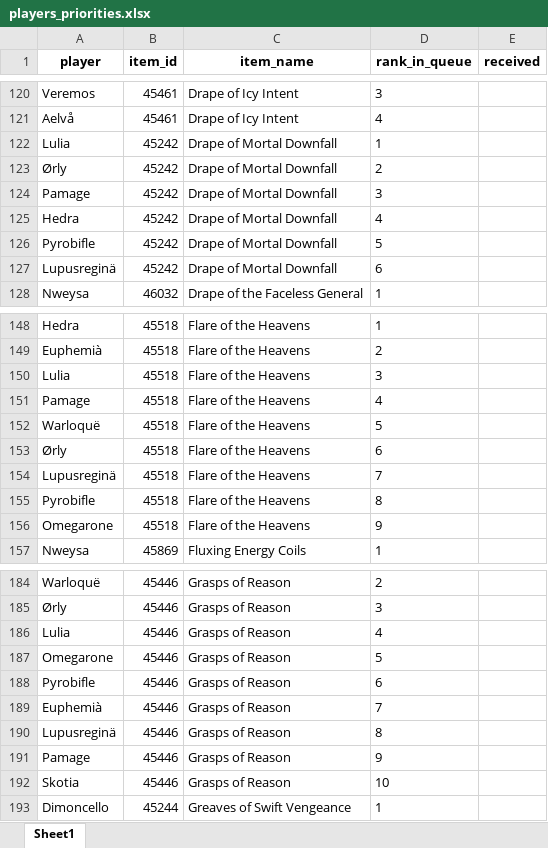
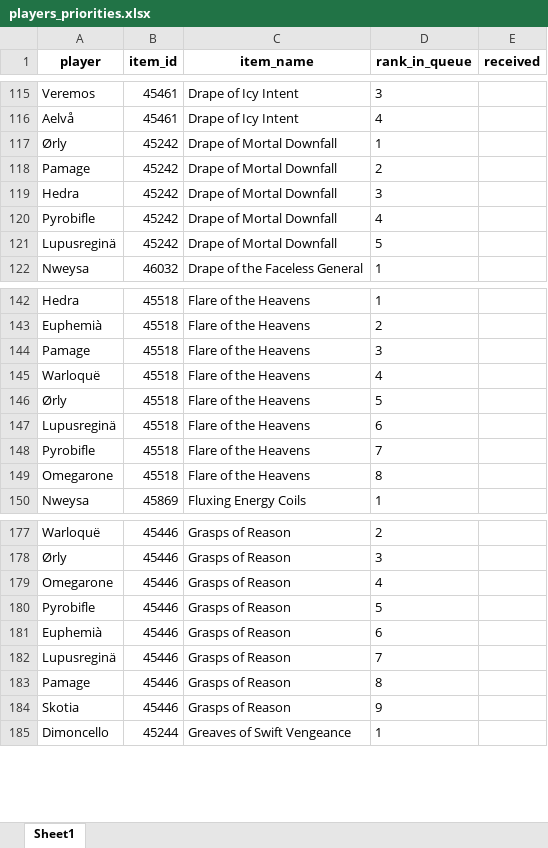
Before and after one commit to Sharptsa/Divide-BiS, an Excel workbook: data/players_priorities.xlsx, sheet Sheet1, drawn as a sheet; only a part is shown, gaps mark what is left out; values as stored, in another font and other column widths than the file's, no borders; removed rows and columns are numbered as before the commit, all else as after; the diff covers the shown part only; the diff names each change by its address in the sheet, - before the commit and + after, or states it on an @@ line.

Commit message:
remove Lulia

```diff
--- a/data/players_priorities.xlsx (sheet Sheet1)
+++ b/data/players_priorities.xlsx (sheet Sheet1)
-row 122: Lulia | 45242 | Drape of Mortal Downfall | 1
-D117 (rank_in_queue): 2
+D117 (rank_in_queue): 1
-D118 (rank_in_queue): 3
+D118 (rank_in_queue): 2
-D119 (rank_in_queue): 4
+D119 (rank_in_queue): 3
-D120 (rank_in_queue): 5
+D120 (rank_in_queue): 4
-D121 (rank_in_queue): 6
+D121 (rank_in_queue): 5
-row 150: Lulia | 45518 | Flare of the Heavens | 3
-D144 (rank_in_queue): 4
+D144 (rank_in_queue): 3
-D145 (rank_in_queue): 5
+D145 (rank_in_queue): 4
-D146 (rank_in_queue): 6
+D146 (rank_in_queue): 5
-D147 (rank_in_queue): 7
+D147 (rank_in_queue): 6
-D148 (rank_in_queue): 8
+D148 (rank_in_queue): 7
-D149 (rank_in_queue): 9
+D149 (rank_in_queue): 8
-row 186: Lulia | 45446 | Grasps of Reason | 4
-D179 (rank_in_queue): 5
+D179 (rank_in_queue): 4
-D180 (rank_in_queue): 6
+D180 (rank_in_queue): 5
-D181 (rank_in_queue): 7
+D181 (rank_in_queue): 6
-D182 (rank_in_queue): 8
+D182 (rank_in_queue): 7
-D183 (rank_in_queue): 9
+D183 (rank_in_queue): 8
-D184 (rank_in_queue): 10
+D184 (rank_in_queue): 9
```
Also changed, not shown: 14 removed rows, 1 moved row and 45 edited cells elsewhere in this sheet, 5 other files.
